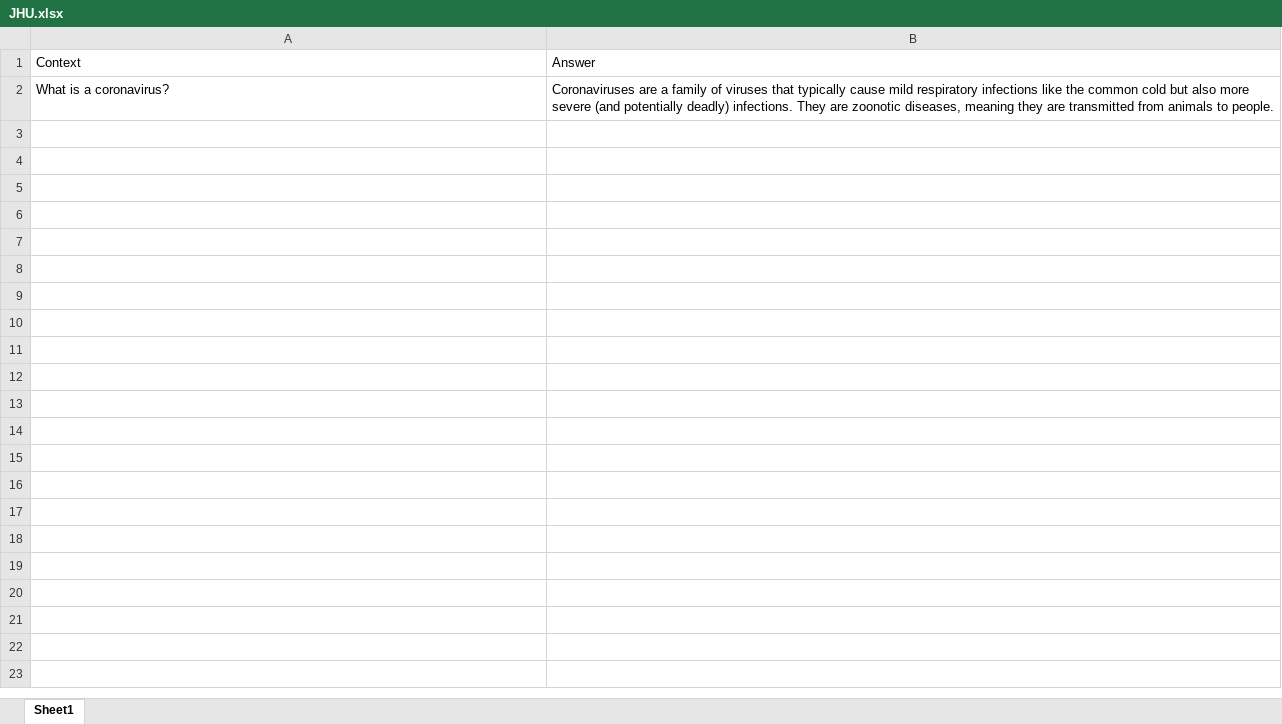
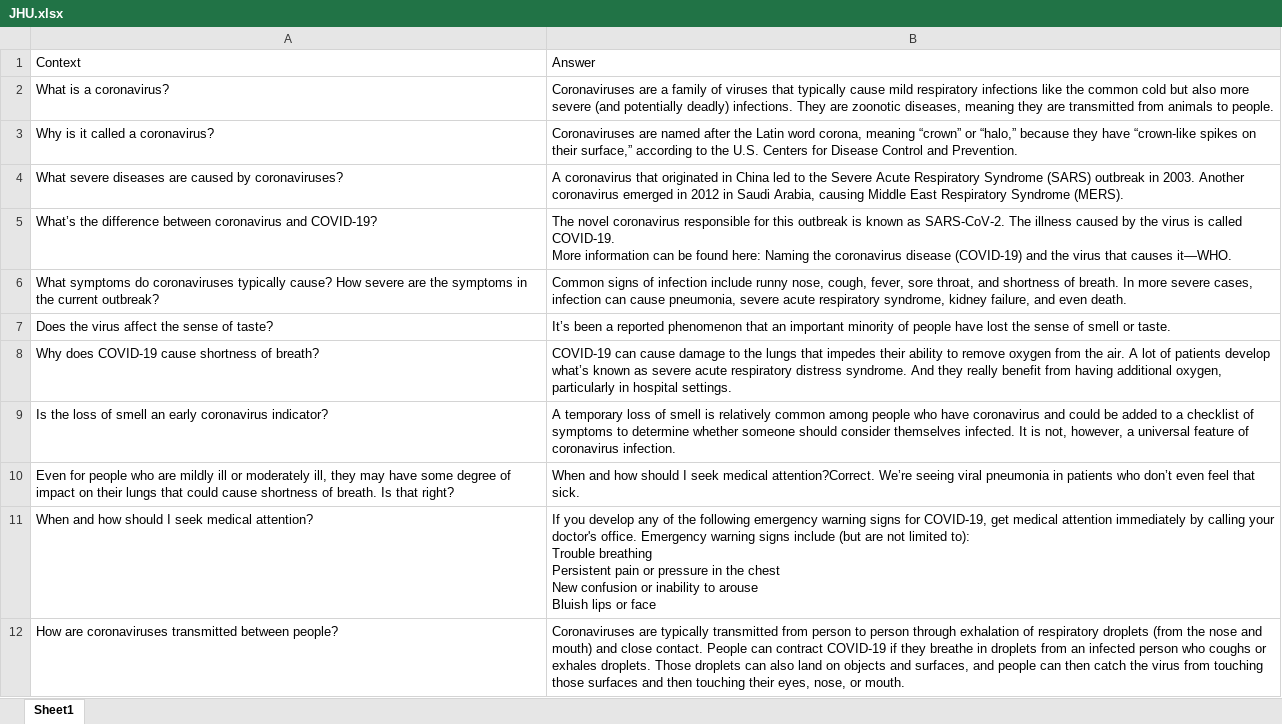
Before and after one commit to kobonyo/covidQA, an Excel workbook: data/JHU.xlsx, sheet Sheet1, drawn as a sheet; only a part is shown; values as stored, in another font and other column widths than the file's, no borders; ↵ is a line break in a cell; the diff covers the shown part only; the diff names each change by its address in the sheet, - before the commit and + after, or states it on an @@ line.

```diff
--- a/data/JHU.xlsx (sheet Sheet1)
+++ b/data/JHU.xlsx (sheet Sheet1)
+row 3: Why is it called a coronavirus? | Coronaviruses are named after the Latin word corona, meaning “crown” or “halo,” because they have “crown-like spikes on their surface,” according to the U.S. Centers for Disease Control and Prevention.
+row 4: What severe diseases are caused by coronaviruses? | A coronavirus that originated in China led to the Severe Acute Respiratory Syndrome (SARS) outbreak in 2003. Another coronavirus emerged in 2012 in Saudi Arabia, causing Middle East Respiratory Syndrome (MERS).
+row 5: What’s the difference between coronavirus and COVID-19? | The novel coronavirus responsible for this outbreak is known as SARS-CoV-2. The illness caused by the virus is called COVID-19. ↵ More information can be found here: Naming the coronavirus disease (COVID-19) and the virus that causes it—WHO.
+row 6: What symptoms do coronaviruses typically cause? How severe are the symptoms in the current outbreak? | Common signs of infection include runny nose, cough, fever, sore throat, and shortness of breath. In more severe cases, infection can cause pneumonia, severe acute respiratory syndrome, kidney failure, and even death.
+row 7: Does the virus affect the sense of taste? | It’s been a reported phenomenon that an important minority of people have lost the sense of smell or taste.
+row 8: Why does COVID-19 cause shortness of breath? | COVID-19 can cause damage to the lungs that impedes their ability to remove oxygen from the air. A lot of patients develop what’s known as severe acute respiratory distress syndrome. And they really benefit from having additional oxygen, particularly in hospital settings.
+row 9: Is the loss of smell an early coronavirus indicator? | A temporary loss of smell is relatively common among people who have coronavirus and could be added to a checklist of symptoms to determine whether someone should consider themselves infected. It is not, however, a universal feature of coronavirus infection.
+row 10: Even for people who are mildly ill or moderately ill, they may have some degree of impact on their lungs that could cause shortness of breath. Is that right? | When and how should I seek medical attention?Correct. We’re seeing viral pneumonia in patients who don’t even feel that sick.
+row 11: When and how should I seek medical attention? | If you develop any of the following emergency warning signs for COVID-19, get medical attention immediately by calling your doctor's office. Emergency warning signs include (but are not limited to): ↵ Trouble breathing ↵ Persistent pain or pressure in the chest ↵ New confusion or inability to arouse ↵ Bluish lips or face
+row 12: How are coronaviruses transmitted between people? | Coronaviruses are typically transmitted from person to person through exhalation of respiratory droplets (from the nose and mouth) and close contact. People can contract COVID-19 if they breathe in droplets from an infected person who coughs or exhales droplets. Those droplets can also land on objects and surfaces, and people can then catch the virus from touching those surfaces and then touching their eyes, nose, or mouth.
```
Also changed, not shown: 75 added rows elsewhere in this sheet, data/MOHKE.xlsx, data/covidquestionsca.xlsx, 4 other files.
